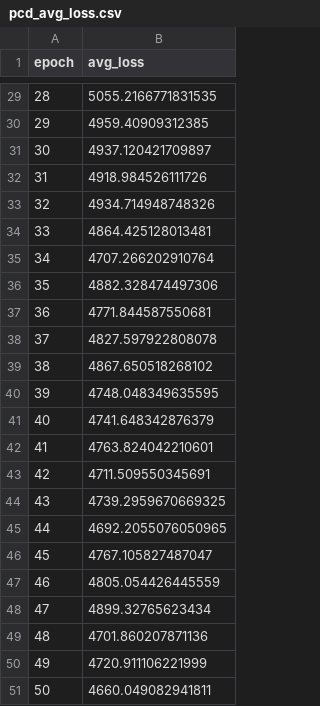
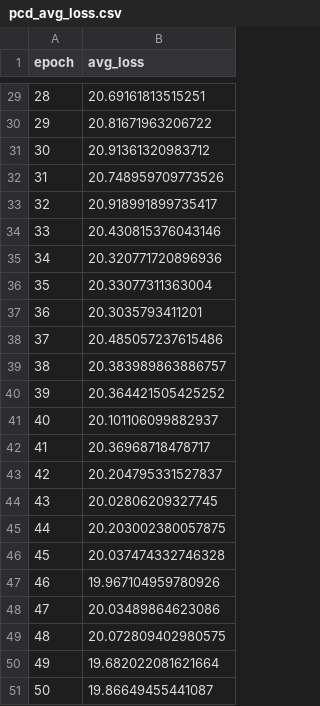
Before and after one commit to NITeQ/QARBoM.jl, a CSV file: example/pcd_avg_loss.csv, drawn as a sheet; only a part is shown, gaps mark what is left out; the diff covers the shown part only.

```diff
--- a/example/pcd_avg_loss.csv
+++ b/example/pcd_avg_loss.csv
@@ -29,23 +29,23 @@ epoch,avg_loss
-28,5055.2166771831535
-29,4959.40909312385
-30,4937.120421709897
-31,4918.984526111726
-32,4934.714948748326
-33,4864.425128013481
-34,4707.266202910764
-35,4882.328474497306
-36,4771.844587550681
-37,4827.597922808078
-38,4867.650518268102
-39,4748.048349635595
-40,4741.648342876379
-41,4763.824042210601
-42,4711.509550345691
-43,4739.2959670669325
-44,4692.2055076050965
-45,4767.105827487047
-46,4805.054426445559
-47,4899.32765623434
-48,4701.860207871136
-49,4720.911106221999
-50,4660.049082941811
+28,20.69161813515251
+29,20.81671963206722
+30,20.91361320983712
+31,20.748959709773526
+32,20.918991899735417
+33,20.430815376043146
+34,20.320771720896936
+35,20.33077311363004
+36,20.3035793411201
+37,20.485057237615486
+38,20.383989863886757
+39,20.364421505425252
+40,20.101106099882937
+41,20.36968718478717
+42,20.204795331527837
+43,20.02806209327745
+44,20.203002380057875
+45,20.037474332746328
+46,19.967104959780926
+47,20.03489864623086
+48,20.072809402980575
+49,19.682022081621664
+50,19.86649455441087
```
Also changed, not shown: 27 edited cells elsewhere in this file, 8 other files.
